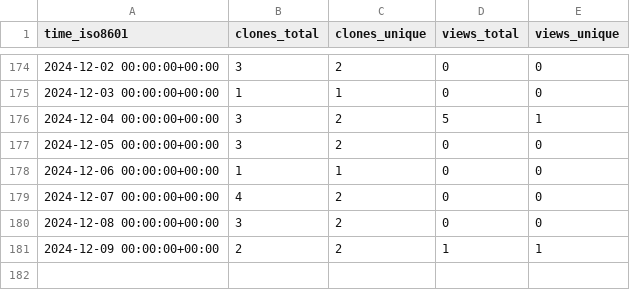
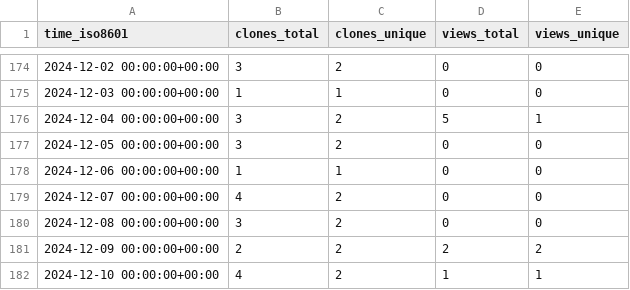
Before and after one commit to grp-bork/nHUMAnN, a CSV file: grp-bork/nHUMAnN/ghrs-data/views_clones_aggregate.csv, drawn as a sheet; only a part is shown, gaps mark what is left out.

```diff
--- a/grp-bork/nHUMAnN/ghrs-data/views_clones_aggregate.csv
+++ b/grp-bork/nHUMAnN/ghrs-data/views_clones_aggregate.csv
@@ -180,2 +180,3 @@ time_iso8601,clones_total,clones_unique,views_total,views_unique
 2024-12-08 00:00:00+00:00,3,2,0,0
-2024-12-09 00:00:00+00:00,2,2,1,1
+2024-12-09 00:00:00+00:00,2,2,2,2
+2024-12-10 00:00:00+00:00,4,2,1,1
```
Also changed, not shown: 1 other file.
